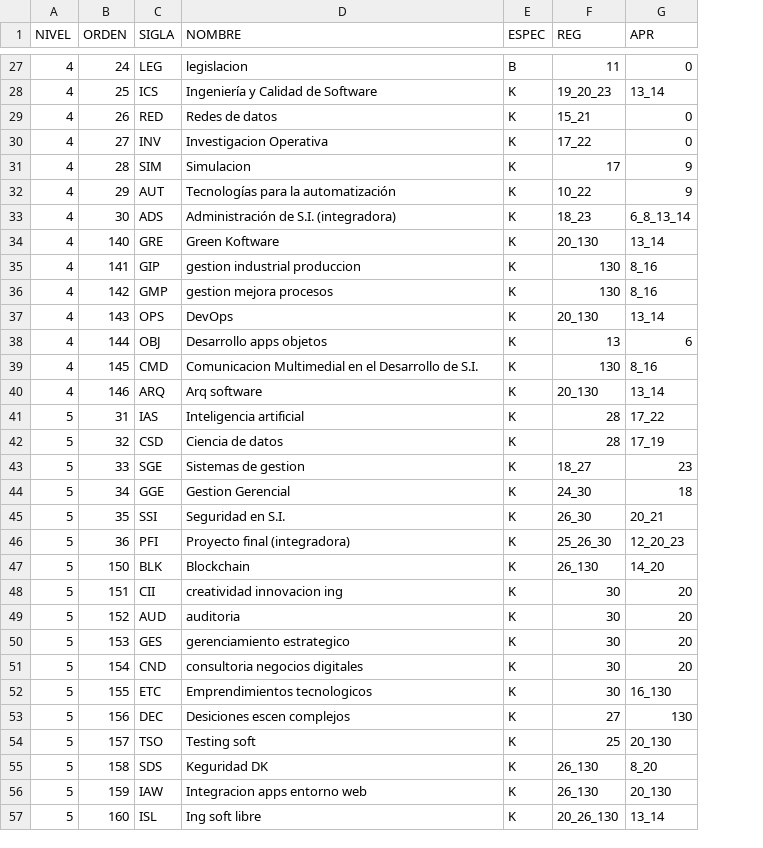
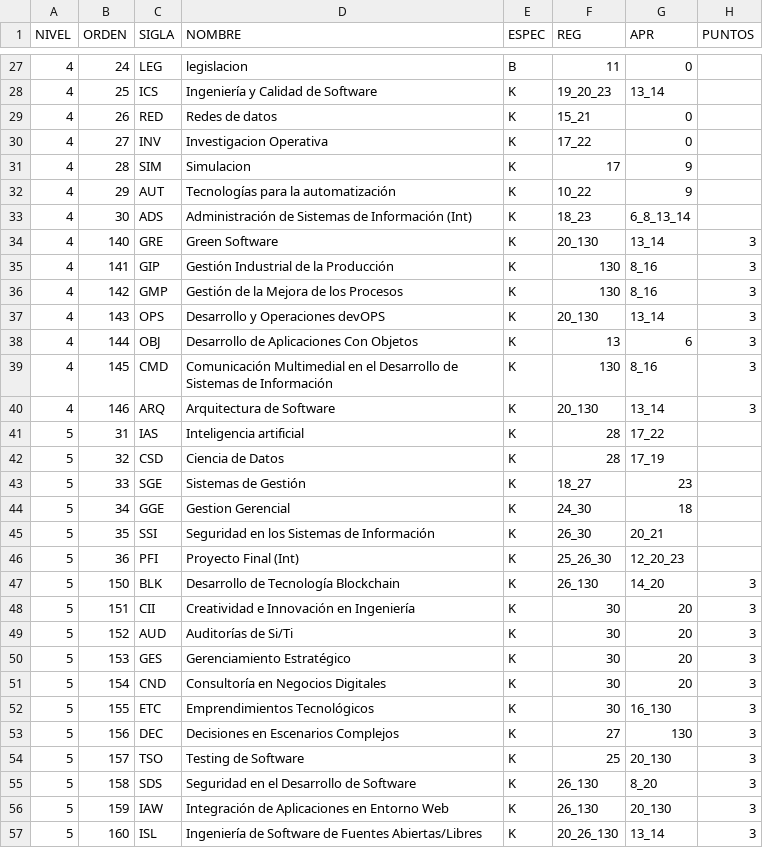
Before and after one commit to EmilianoM7/UTN_EZ, a CSV file: app/src/main/res/raw/materiask.csv, drawn as a sheet; only a part is shown, gaps mark what is left out; the diff covers the shown part only; the diff names each change by its address in the sheet, - before the commit and + after, or states it on an @@ line.

Commit message:
listarMaterias, listarInsctipciones, y resumenCursada, funcionando

```diff
--- a/app/src/main/res/raw/materiask.csv
+++ b/app/src/main/res/raw/materiask.csv
+column H (PUNTOS), rows 34-57: 3 | 3 | 3 | 3 | 3 | 3 | 3 |  |  |  |  |  |  | 3 | 3 | 3 | 3 | 3 | 3 | 3 | 3 | 3 | 3 | 3
-D33 (NOMBRE): Administración de S.I. (integradora)
+D33 (NOMBRE): Administración de Sistemas de Información (Int)
-D34 (NOMBRE): Green Koftware
+D34 (NOMBRE): Green Software
-D35 (NOMBRE): gestion industrial produccion
+D35 (NOMBRE): Gestión Industrial de la Producción
-D36 (NOMBRE): gestion mejora procesos
+D36 (NOMBRE): Gestión de la Mejora de los Procesos
-D37 (NOMBRE): DevOps
+D37 (NOMBRE): Desarrollo y Operaciones devOPS
-D38 (NOMBRE): Desarrollo apps objetos
+D38 (NOMBRE): Desarrollo de Aplicaciones Con Objetos
-D39 (NOMBRE): Comunicacion Multimedial en el Desarrollo de S.I.
+D39 (NOMBRE): Comunicación Multimedial en el Desarrollo de Sistemas de Información
-D40 (NOMBRE): Arq software
+D40 (NOMBRE): Arquitectura de Software
-D42 (NOMBRE): Ciencia de datos
+D42 (NOMBRE): Ciencia de Datos
-D43 (NOMBRE): Sistemas de gestion
+D43 (NOMBRE): Sistemas de Gestión
-D45 (NOMBRE): Seguridad en S.I.
+D45 (NOMBRE): Seguridad en los Sistemas de Información
-D46 (NOMBRE): Proyecto final (integradora)
+D46 (NOMBRE): Proyecto Final (Int)
-D47 (NOMBRE): Blockchain
+D47 (NOMBRE): Desarrollo de Tecnología Blockchain
-D48 (NOMBRE): creatividad innovacion ing
+D48 (NOMBRE): Creatividad e Innovación en Ingeniería
-D49 (NOMBRE): auditoria
+D49 (NOMBRE): Auditorías de Si/Ti
-D50 (NOMBRE): gerenciamiento estrategico
+D50 (NOMBRE): Gerenciamiento Estratégico
-D51 (NOMBRE): consultoria negocios digitales
+D51 (NOMBRE): Consultoría en Negocios Digitales
-D52 (NOMBRE): Emprendimientos tecnologicos
+D52 (NOMBRE): Emprendimientos Tecnológicos
-D53 (NOMBRE): Desiciones escen complejos
+D53 (NOMBRE): Decisiones en Escenarios Complejos
-D54 (NOMBRE): Testing soft
+D54 (NOMBRE): Testing de Software
-D55 (NOMBRE): Keguridad DK
+D55 (NOMBRE): Seguridad en el Desarrollo de Software
-D56 (NOMBRE): Integracion apps entorno web
+D56 (NOMBRE): Integración de Aplicaciones en Entorno Web
-D57 (NOMBRE): Ing soft libre
+D57 (NOMBRE): Ingeniería de Software de Fuentes Abiertas/Libres
```
Also changed, not shown: 4 edited cells elsewhere in this file, 20 other files.
